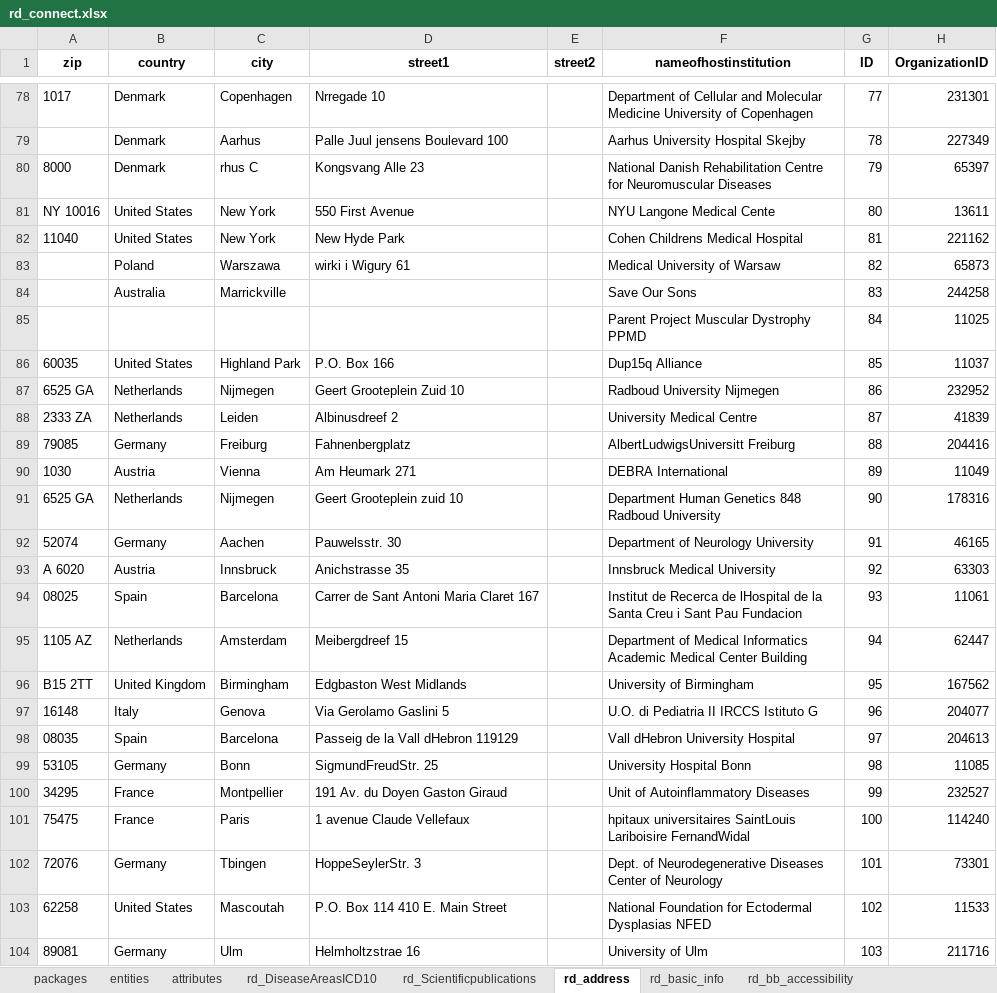
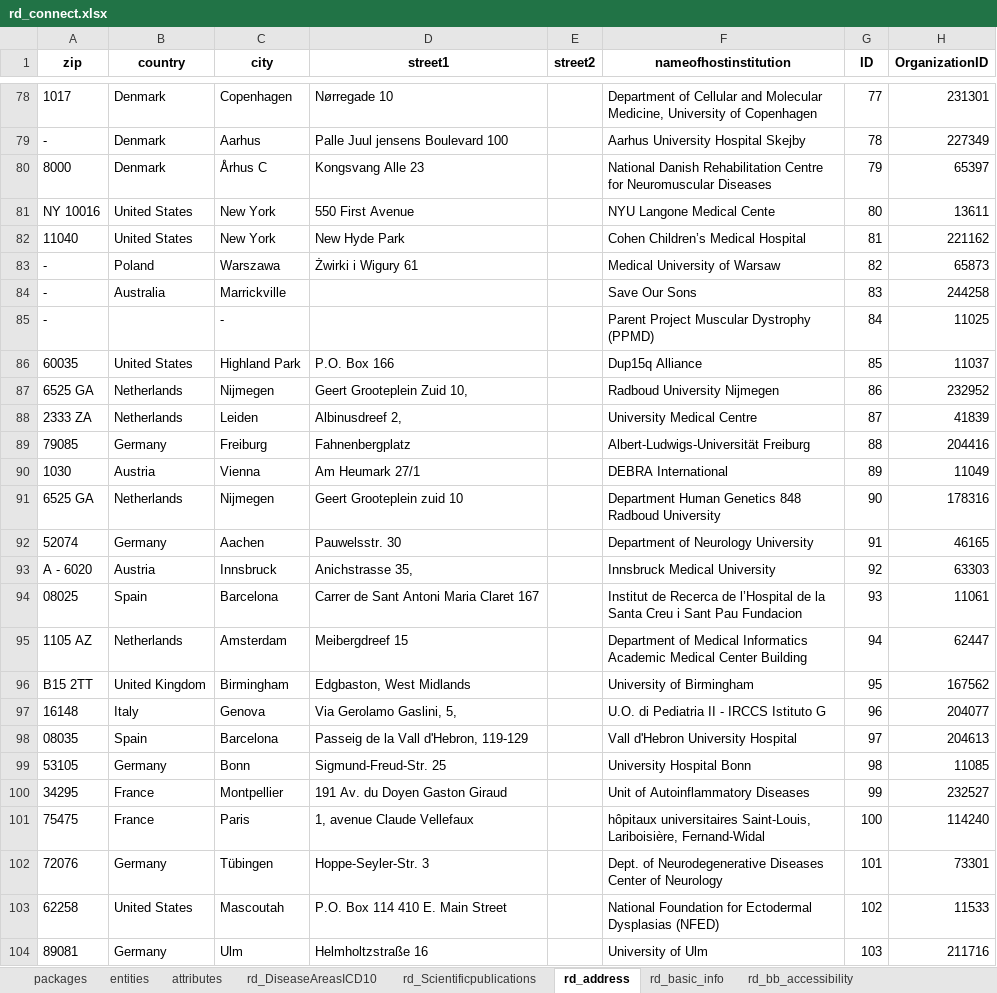
Before and after one commit to svituz/dev-molgenis-app-rd-finder, an Excel workbook: rd_connect.xlsx, sheet rd_address, drawn as a sheet; only a part is shown, gaps mark what is left out; values as stored, in another font and other column widths than the file's, no borders; the diff covers the shown part only; the diff names each change by its address in the sheet, - before the commit and + after, or states it on an @@ line.

```diff
--- a/rd_connect.xlsx (sheet rd_address)
+++ b/rd_connect.xlsx (sheet rd_address)
-D78 (street1): Nrregade 10
+D78 (street1): Nørregade 10
-F78 (nameofhostinstitution): …and Molecular Medicine University of…
+F78 (nameofhostinstitution): …and Molecular Medicine, University of…
-A79 (zip): (empty)
+A79 (zip): -
-C80 (city): rhus C
+C80 (city): Århus C
-F82 (nameofhostinstitution): Cohen Childrens Medical Hospital
+F82 (nameofhostinstitution): Cohen Children’s Medical Hospital
-A83:A85 (zip): (empty)
+A83:A85 (zip): -
-D83 (street1): wirki i Wigury 61
+D83 (street1): Żwirki i Wigury 61
-C85 (city): (empty)
+C85 (city): -
-F85 (nameofhostinstitution): Parent Project Muscular Dystrophy PPMD
+F85 (nameofhostinstitution): Parent Project Muscular Dystrophy (PPMD)
-D87 (street1): Geert Grooteplein Zuid 10
+D87 (street1): Geert Grooteplein Zuid 10,
-D88 (street1): Albinusdreef 2
+D88 (street1): Albinusdreef 2,
-F89 (nameofhostinstitution): AlbertLudwigsUniversitt Freiburg
+F89 (nameofhostinstitution): Albert-Ludwigs-Universität Freiburg
-D90 (street1): Am Heumark 271
+D90 (street1): Am Heumark 27/1
-A93 (zip): A 6020
+A93 (zip): A - 6020
-D93 (street1): Anichstrasse 35
+D93 (street1): Anichstrasse 35,
-F94 (nameofhostinstitution): …Recerca de lHospital de la…
+F94 (nameofhostinstitution): …Recerca de l’Hospital de la…
-D96 (street1): Edgbaston West Midlands
+D96 (street1): Edgbaston, West Midlands
-D97 (street1): Via Gerolamo Gaslini 5
+D97 (street1): Via Gerolamo Gaslini, 5,
-F97 (nameofhostinstitution): U.O. di Pediatria II IRCCS Istituto G
+F97 (nameofhostinstitution): U.O. di Pediatria II - IRCCS Istituto G
-D98 (street1): Passeig de la Vall dHebron 119129
+D98 (street1): Passeig de la Vall d'Hebron, 119-129
-F98 (nameofhostinstitution): Vall dHebron University Hospital
+F98 (nameofhostinstitution): Vall d'Hebron University Hospital
-D99 (street1): SigmundFreudStr. 25
+D99 (street1): Sigmund-Freud-Str. 25
-D101 (street1): 1 avenue Claude Vellefaux
+D101 (street1): 1, avenue Claude Vellefaux
-F101 (nameofhostinstitution): hpitaux universitaires SaintLouis Lariboisire FernandWidal
+F101 (nameofhostinstitution): hôpitaux universitaires Saint-Louis, Lariboisière, Fernand-Widal
-C102 (city): Tbingen
+C102 (city): Tübingen
-D102 (street1): HoppeSeylerStr. 3
+D102 (street1): Hoppe-Seyler-Str. 3
-F103 (nameofhostinstitution): …Ectodermal Dysplasias NFED
+F103 (nameofhostinstitution): …Ectodermal Dysplasias (NFED)
-D104 (street1): Helmholtzstrae 16
+D104 (street1): Helmholtzstraße 16
```
Also changed, not shown: 9 added rows, 9 removed rows and 407 edited cells elsewhere in this sheet, sheet rd_core, sheet rd_reg_accessibility, sheet rd_reg_quality, sheet rd_bb_core, sheet rd_bb_accessibility, sheet rd_bb_quality, 3 more sheets, 2 other files.
